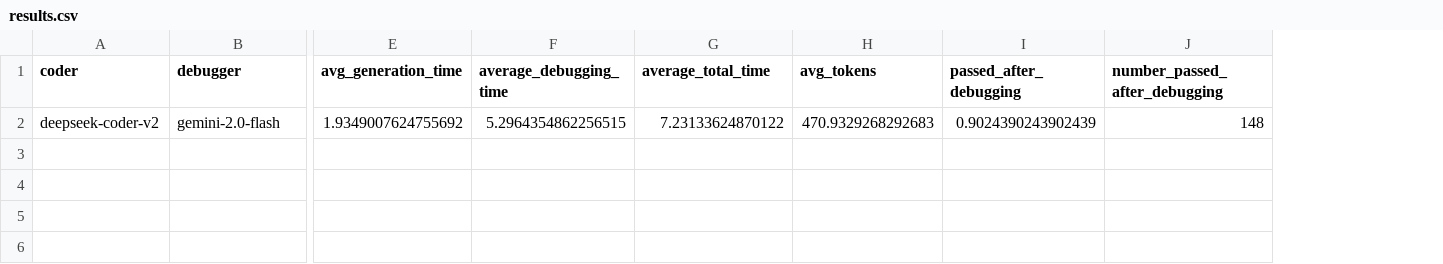
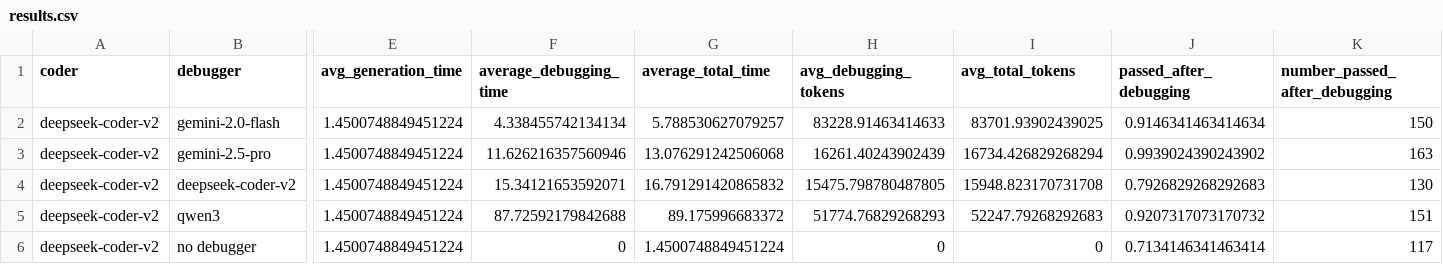
Before and after one commit to martinalupini/Spec2Faas, a CSV file: experiments/debugger/results.csv, drawn as a sheet; only a part is shown, gaps mark what is left out; removed rows and columns are numbered as before the commit, all else as after; rows hold the shown columns only; the diff names each change by its address in the sheet, - before the commit and + after, or states it on an @@ line.

Commit message:
Some results for the debugger. Now, when running the code evaluator, also the functions are saved.

```diff
--- a/experiments/debugger/results.csv
+++ b/experiments/debugger/results.csv
-column H (avg_tokens), empty
+column H (avg_debugging_tokens), empty
+column I (avg_total_tokens), empty
-row 2: deepseek-coder-v2 | gemini-2.0-flash | 1.9349007624755692 | 5.2964354862256515 | 7.23133624870122 | 470.9329268292683 | 0.9024390243902439 | 148
+row 2: deepseek-coder-v2 | gemini-2.0-flash | 1.4500748849451224 | 4.338455742134134 | 5.788530627079257 | 83228.91463414633 | 83701.93902439025 | 0.9146341463414634 | 150
+row 3: deepseek-coder-v2 | gemini-2.5-pro | 1.4500748849451224 | 11.626216357560946 | 13.076291242506068 | 16261.40243902439 | 16734.426829268294 | 0.9939024390243902 | 163
+row 4: deepseek-coder-v2 | deepseek-coder-v2 | 1.4500748849451224 | 15.34121653592071 | 16.791291420865832 | 15475.798780487805 | 15948.823170731708 | 0.7926829268292683 | 130
+row 5: deepseek-coder-v2 | qwen3 | 1.4500748849451224 | 87.72592179842688 | 89.175996683372 | 51774.76829268293 | 52247.79268292683 | 0.9207317073170732 | 151
+row 6: deepseek-coder-v2 | no debugger | 1.4500748849451224 | 0 | 1.4500748849451224 | 0 | 0 | 0.7134146341463414 | 117
```
Also changed, not shown: experiments/coder/results.csv, 12 other files.
